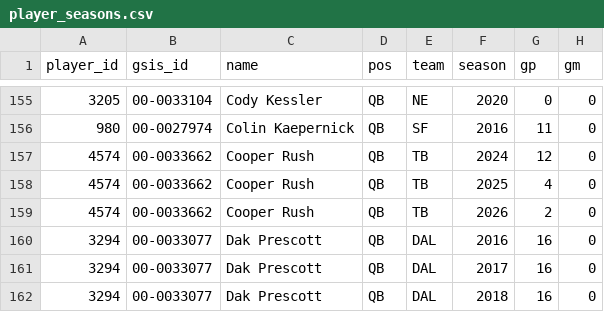
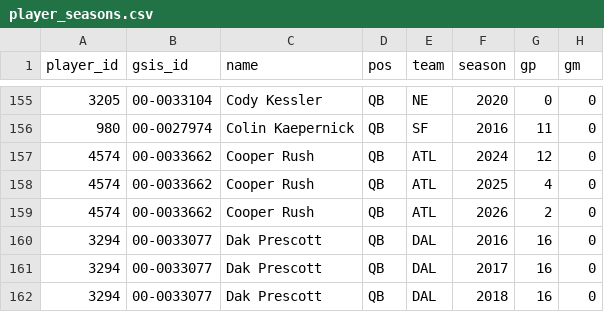
Before and after one commit to Covfefe-a11y/injury-ledger, a CSV file: data/player_seasons.csv, drawn as a sheet; only a part is shown, gaps mark what is left out; the diff names each change by its address in the sheet, - before the commit and + after, or states it on an @@ line.

Commit message:
data: refresh 2026-11-25_17:17

```diff
--- a/data/player_seasons.csv
+++ b/data/player_seasons.csv
-E157:E159 (team): TB
+E157:E159 (team): ATL
```
Also changed, not shown: 11 other files.
